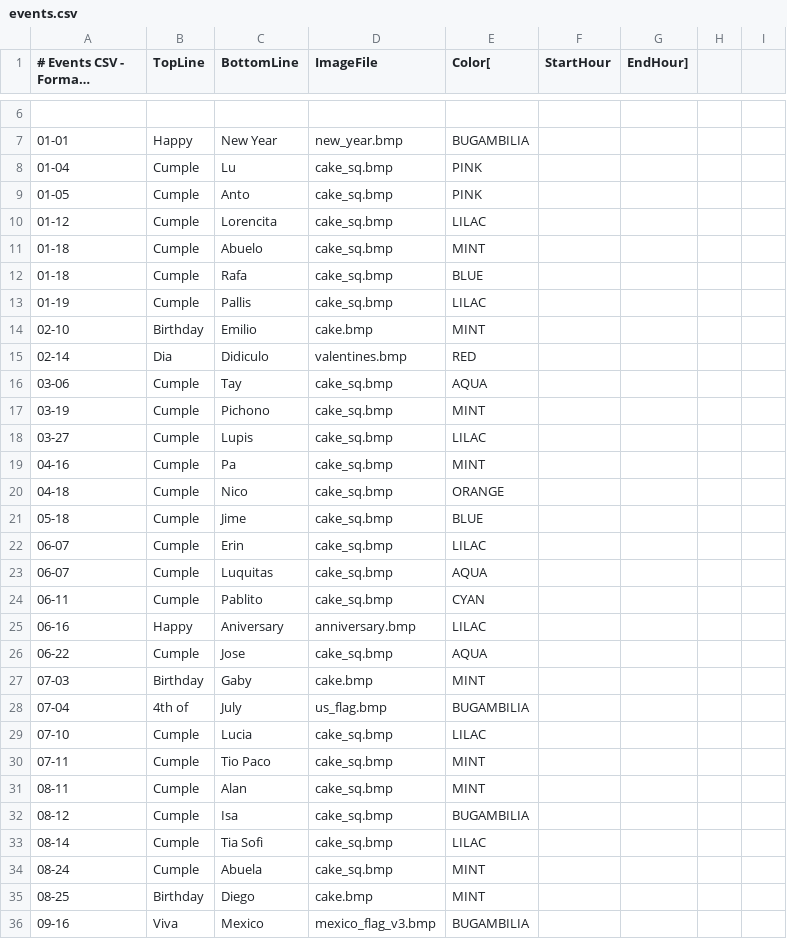
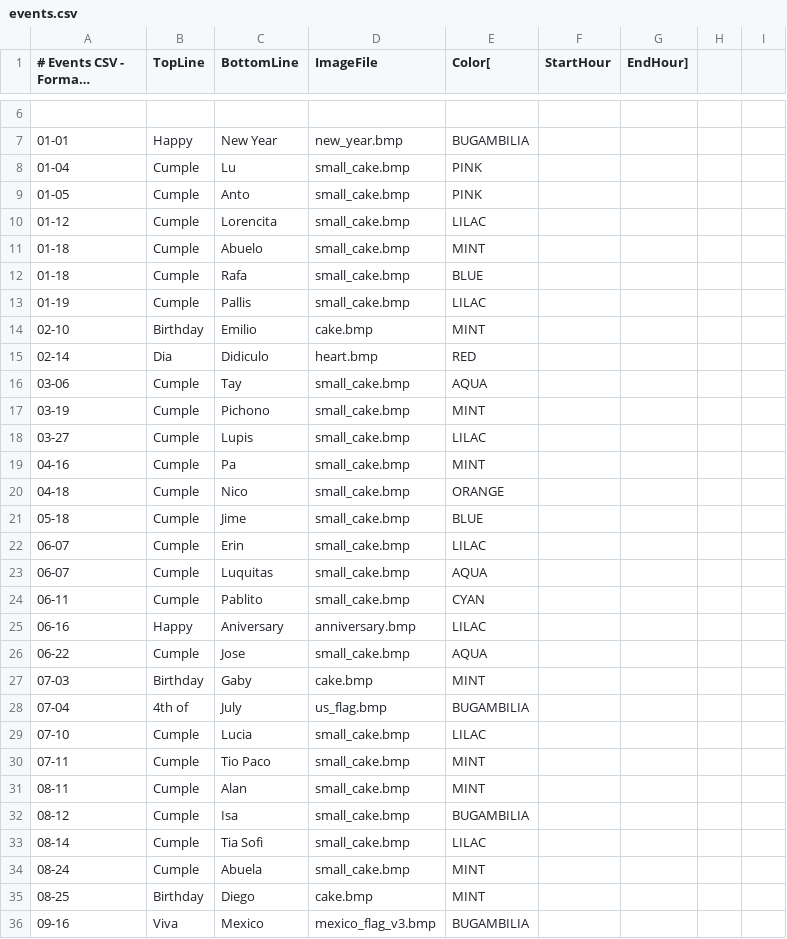
Before and after one commit to strategeekal/screeny_2.0, a CSV file: events.csv, drawn as a sheet; only a part is shown, gaps mark what is left out; long unchanged cells end in …; the diff covers the shown part only.

Commit message:
Renamed event images for clarity on web app editor. updated events local file to match new image names

```diff
--- a/events.csv
+++ b/events.csv
@@ -7,29 +7,29 @@
 01-01,Happy,New Year,new_year.bmp,BUGAMBILIA
-01-04,Cumple,Lu,cake_sq.bmp,PINK
-01-05,Cumple,Anto,cake_sq.bmp,PINK
-01-12,Cumple,Lorencita,cake_sq.bmp,LILAC
-01-18,Cumple,Abuelo,cake_sq.bmp,MINT
-01-18,Cumple,Rafa,cake_sq.bmp,BLUE
-01-19,Cumple,Pallis,cake_sq.bmp,LILAC
+01-04,Cumple,Lu,small_cake.bmp,PINK
+01-05,Cumple,Anto,small_cake.bmp,PINK
+01-12,Cumple,Lorencita,small_cake.bmp,LILAC
+01-18,Cumple,Abuelo,small_cake.bmp,MINT
+01-18,Cumple,Rafa,small_cake.bmp,BLUE
+01-19,Cumple,Pallis,small_cake.bmp,LILAC
 02-10,Birthday,Emilio,cake.bmp,MINT
-02-14,Dia,Didiculo,valentines.bmp,RED
-03-06,Cumple,Tay,cake_sq.bmp,AQUA
-03-19,Cumple,Pichono,cake_sq.bmp,MINT
-03-27,Cumple,Lupis,cake_sq.bmp,LILAC
-04-16,Cumple,Pa,cake_sq.bmp,MINT
-04-18,Cumple,Nico,cake_sq.bmp,ORANGE
-05-18,Cumple,Jime,cake_sq.bmp,BLUE
-06-07,Cumple,Erin,cake_sq.bmp,LILAC
-06-07,Cumple,Luquitas,cake_sq.bmp,AQUA
-06-11,Cumple,Pablito,cake_sq.bmp,CYAN
+02-14,Dia,Didiculo,heart.bmp,RED
+03-06,Cumple,Tay,small_cake.bmp,AQUA
+03-19,Cumple,Pichono,small_cake.bmp,MINT
+03-27,Cumple,Lupis,small_cake.bmp,LILAC
+04-16,Cumple,Pa,small_cake.bmp,MINT
+04-18,Cumple,Nico,small_cake.bmp,ORANGE
+05-18,Cumple,Jime,small_cake.bmp,BLUE
+06-07,Cumple,Erin,small_cake.bmp,LILAC
+06-07,Cumple,Luquitas,small_cake.bmp,AQUA
+06-11,Cumple,Pablito,small_cake.bmp,CYAN
 06-16,Happy,Aniversary,anniversary.bmp,LILAC
-06-22,Cumple,Jose,cake_sq.bmp,AQUA
+06-22,Cumple,Jose,small_cake.bmp,AQUA
 07-03,Birthday,Gaby,cake.bmp,MINT
 07-04,4th of,July,us_flag.bmp,BUGAMBILIA
-07-10,Cumple,Lucia,cake_sq.bmp,LILAC
-07-11,Cumple,Tio Paco,cake_sq.bmp,MINT
-08-11,Cumple,Alan,cake_sq.bmp,MINT
-08-12,Cumple,Isa,cake_sq.bmp,BUGAMBILIA
-08-14,Cumple,Tia Sofi,cake_sq.bmp,LILAC
-08-24,Cumple,Abuela,cake_sq.bmp,MINT
+07-10,Cumple,Lucia,small_cake.bmp,LILAC
+07-11,Cumple,Tio Paco,small_cake.bmp,MINT
+08-11,Cumple,Alan,small_cake.bmp,MINT
+08-12,Cumple,Isa,small_cake.bmp,BUGAMBILIA
+08-14,Cumple,Tia Sofi,small_cake.bmp,LILAC
+08-24,Cumple,Abuela,small_cake.bmp,MINT
 08-25,Birthday,Diego,cake.bmp,MINT
```
Also changed, not shown: 9 edited cells elsewhere in this file, 21 other files.
